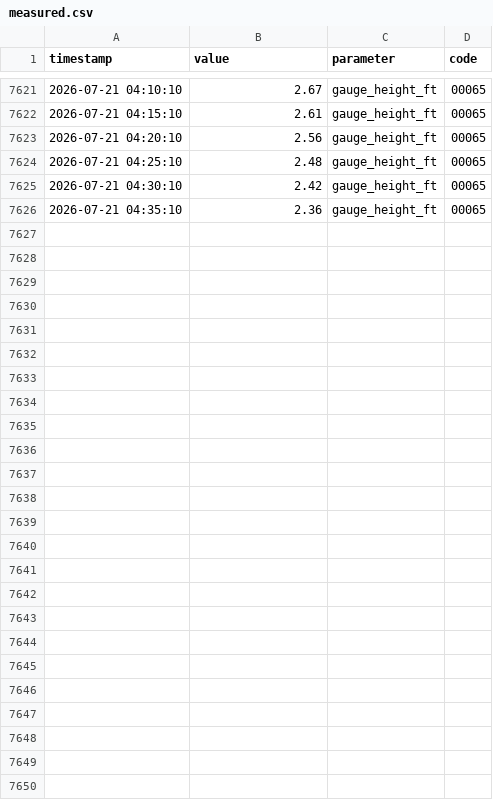
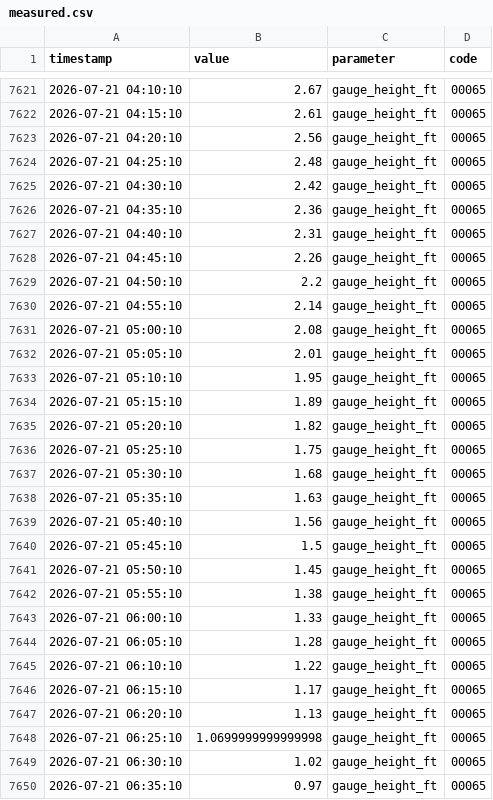
Before and after one commit to richardmhuse/do-not-hit-the-bridge, a CSV file: data/measured.csv, drawn as a sheet; only a part is shown, gaps mark what is left out.

```diff
--- a/data/measured.csv
+++ b/data/measured.csv
@@ -7626 +7626,25 @@ timestamp,value,parameter,code
 2026-07-21 04:35:10,2.36,gauge_height_ft,00065
+2026-07-21 04:40:10,2.31,gauge_height_ft,00065
+2026-07-21 04:45:10,2.26,gauge_height_ft,00065
+2026-07-21 04:50:10,2.2,gauge_height_ft,00065
+2026-07-21 04:55:10,2.14,gauge_height_ft,00065
+2026-07-21 05:00:10,2.08,gauge_height_ft,00065
+2026-07-21 05:05:10,2.01,gauge_height_ft,00065
+2026-07-21 05:10:10,1.95,gauge_height_ft,00065
+2026-07-21 05:15:10,1.89,gauge_height_ft,00065
+2026-07-21 05:20:10,1.82,gauge_height_ft,00065
+2026-07-21 05:25:10,1.75,gauge_height_ft,00065
+2026-07-21 05:30:10,1.68,gauge_height_ft,00065
+2026-07-21 05:35:10,1.63,gauge_height_ft,00065
+2026-07-21 05:40:10,1.56,gauge_height_ft,00065
+2026-07-21 05:45:10,1.5,gauge_height_ft,00065
+2026-07-21 05:50:10,1.45,gauge_height_ft,00065
+2026-07-21 05:55:10,1.38,gauge_height_ft,00065
+2026-07-21 06:00:10,1.33,gauge_height_ft,00065
+2026-07-21 06:05:10,1.28,gauge_height_ft,00065
+2026-07-21 06:10:10,1.22,gauge_height_ft,00065
+2026-07-21 06:15:10,1.17,gauge_height_ft,00065
+2026-07-21 06:20:10,1.13,gauge_height_ft,00065
+2026-07-21 06:25:10,1.0699999999999998,gauge_height_ft,00065
+2026-07-21 06:30:10,1.02,gauge_height_ft,00065
+2026-07-21 06:35:10,0.97,gauge_height_ft,00065
```
